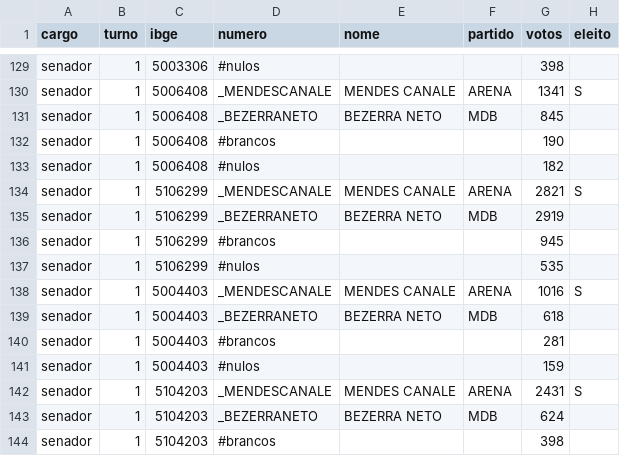
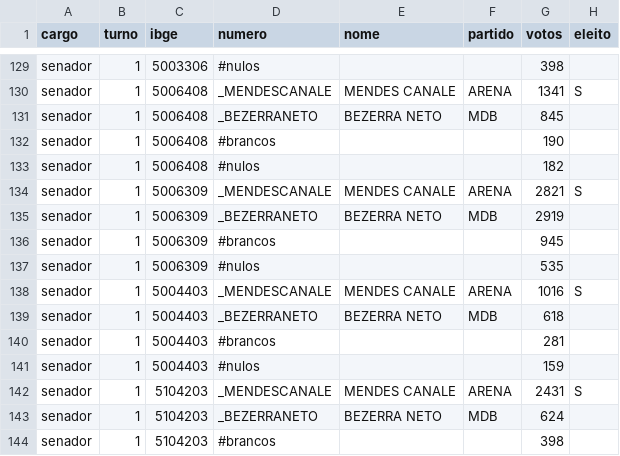
Before and after one commit to matheus-sigoli/Sigoli-TSE, a CSV file: data/tre/1974/mt.csv, drawn as a sheet; only a part is shown, gaps mark what is left out.

```diff
--- a/data/tre/1974/mt.csv
+++ b/data/tre/1974/mt.csv
@@ -133,6 +133,6 @@ senador;1;5006408;#brancos;;;190;
 senador;1;5006408;#nulos;;;182;
-senador;1;5106299;_MENDESCANALE;MENDES CANALE;ARENA;2821;S
-senador;1;5106299;_BEZERRANETO;BEZERRA NETO;MDB;2919;
-senador;1;5106299;#brancos;;;945;
-senador;1;5106299;#nulos;;;535;
+senador;1;5006309;_MENDESCANALE;MENDES CANALE;ARENA;2821;S
+senador;1;5006309;_BEZERRANETO;BEZERRA NETO;MDB;2919;
+senador;1;5006309;#brancos;;;945;
+senador;1;5006309;#nulos;;;535;
 senador;1;5004403;_MENDESCANALE;MENDES CANALE;ARENA;1016;S
```
Also changed, not shown: 27 other files.
